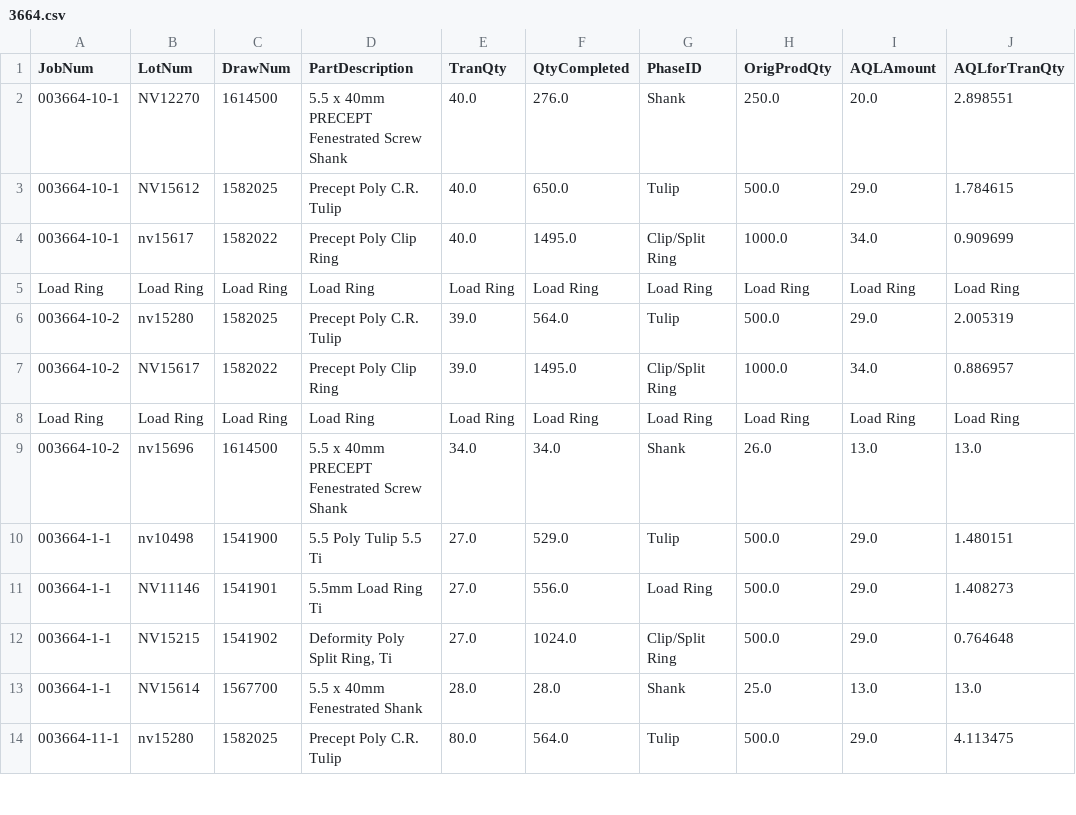
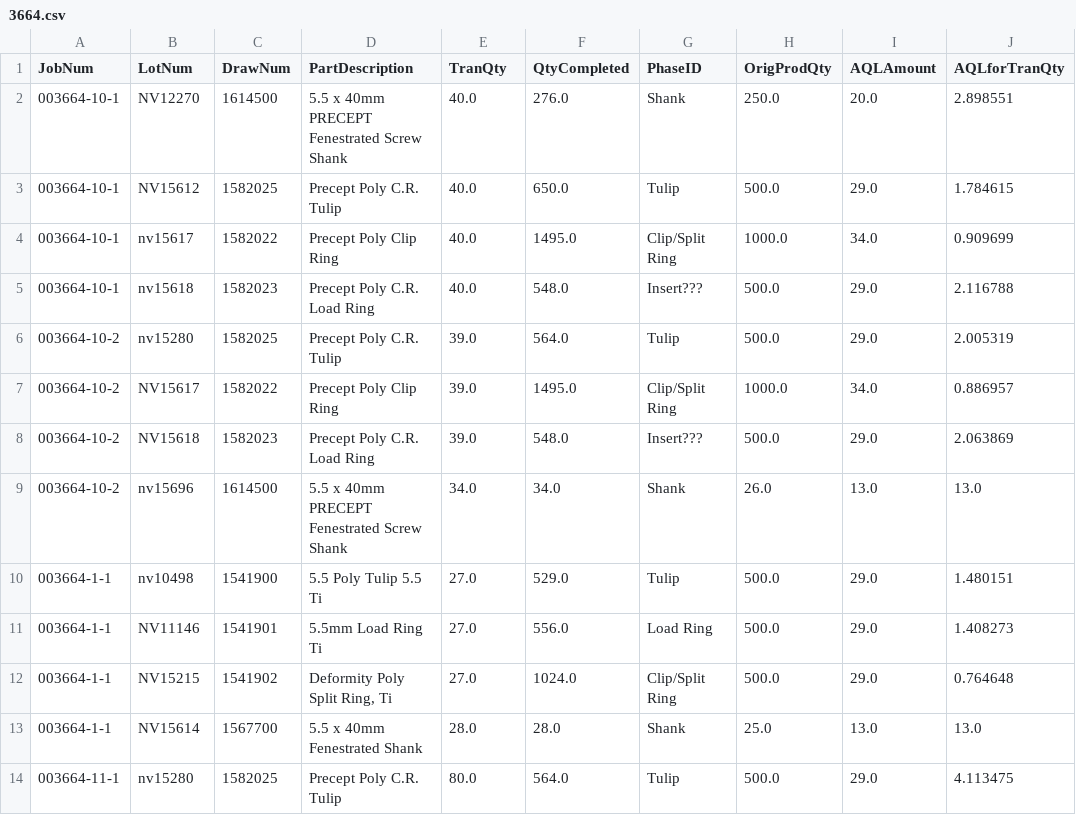
Before and after one commit to tall-geese/AQL-order-breakdown, a CSV file: csv/3664.csv, drawn as a sheet; only a part is shown; the diff covers the shown part only.

```diff
--- a/csv/3664.csv
+++ b/csv/3664.csv
@@ -4,6 +4,6 @@ JobNum,LotNum,DrawNum,PartDescription,TranQty,QtyCompleted,PhaseID,OrigProdQty,A
 003664-10-1,nv15617,1582022,Precept Poly Clip Ring,40.0,1495.0,Clip/Split Ring,1000.0,34.0,0.909699
-Load Ring,Load Ring,Load Ring,Load Ring,Load Ring,Load Ring,Load Ring,Load Ring,Load Ring,Load Ring
+003664-10-1,nv15618,1582023,Precept Poly C.R. Load Ring,40.0,548.0,Insert???,500.0,29.0,2.116788
 003664-10-2,nv15280,1582025,Precept Poly C.R. Tulip,39.0,564.0,Tulip,500.0,29.0,2.005319
 003664-10-2,NV15617,1582022,Precept Poly Clip Ring,39.0,1495.0,Clip/Split Ring,1000.0,34.0,0.886957
-Load Ring,Load Ring,Load Ring,Load Ring,Load Ring,Load Ring,Load Ring,Load Ring,Load Ring,Load Ring
+003664-10-2,NV15618,1582023,Precept Poly C.R. Load Ring,39.0,548.0,Insert???,500.0,29.0,2.063869
 003664-10-2,nv15696,1614500,5.5 x 40mm PRECEPT Fenestrated Screw Shank,34.0,34.0,Shank,26.0,13.0,13.0
```
Also changed, not shown: 7 added rows and 7 removed rows elsewhere in this file, csv/3663.csv, 2 other files.
